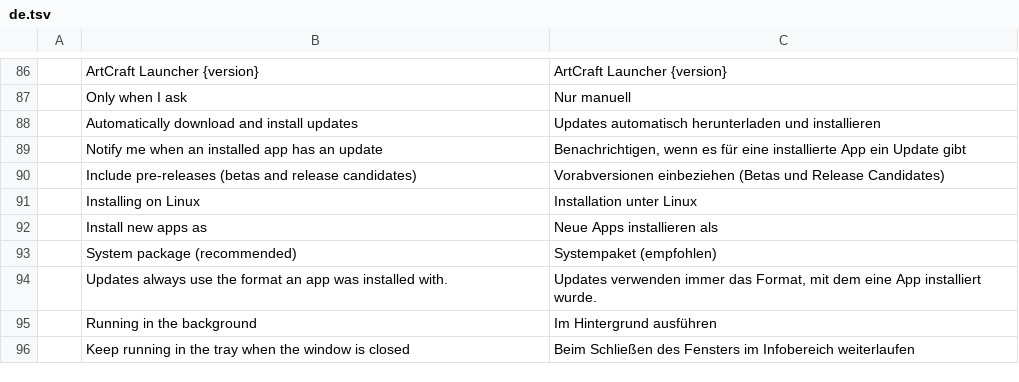
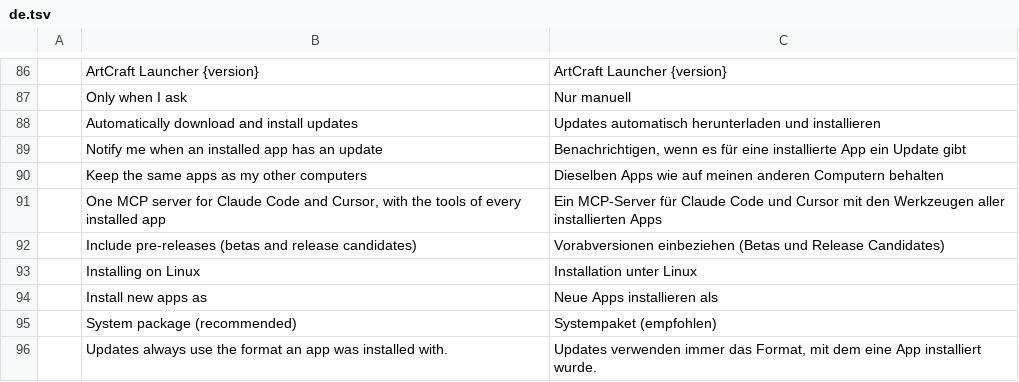
Before and after one commit to luanlengoc1991-art/LUAN-ARTCRAFT-SUITE, a TSV file: apps/craft-launcher/crates/ui-egui/src/i18n/de.tsv, drawn as a sheet; only a part is shown, gaps mark what is left out; the shorter side is filled out with more unchanged rows.

```diff
--- a/apps/craft-launcher/crates/ui-egui/src/i18n/de.tsv
+++ b/apps/craft-launcher/crates/ui-egui/src/i18n/de.tsv
@@ -89,2 +89,4 @@
 	Notify me when an installed app has an update	Benachrichtigen, wenn es für eine installierte App ein Update gibt
+	Keep the same apps as my other computers	Dieselben Apps wie auf meinen anderen Computern behalten
+	One MCP server for Claude Code and Cursor, with the tools of every installed app	Ein MCP-Server für Claude Code und Cursor mit den Werkzeugen aller installierten Apps
 	Include pre-releases (betas and release candidates)	Vorabversionen einbeziehen (Betas und Release Candidates)
```
Also changed, not shown: apps/craft-launcher/crates/ui-egui/src/i18n/cs.tsv, apps/craft-launcher/crates/ui-egui/src/i18n/hu.tsv, 20 other files.
